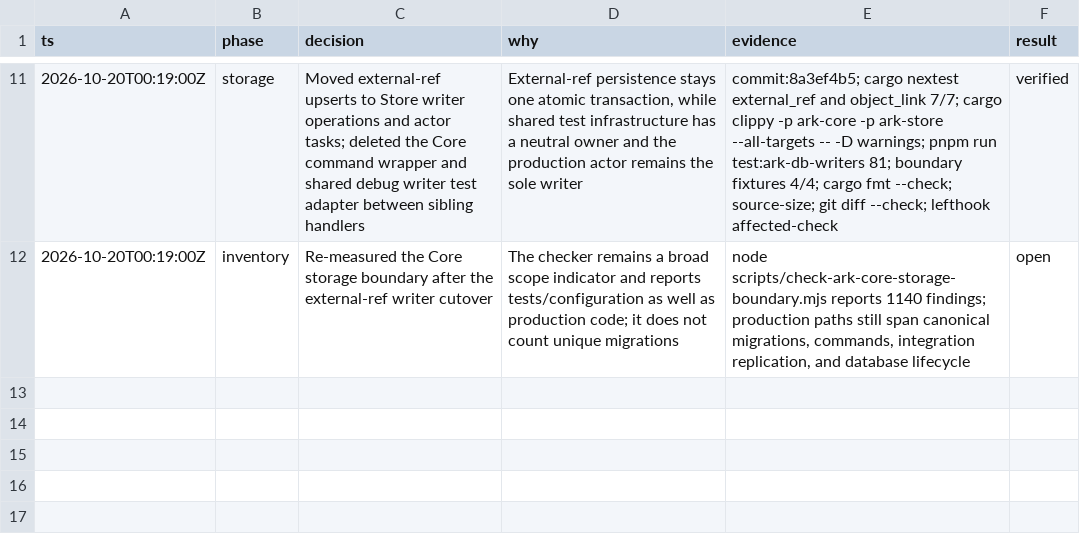
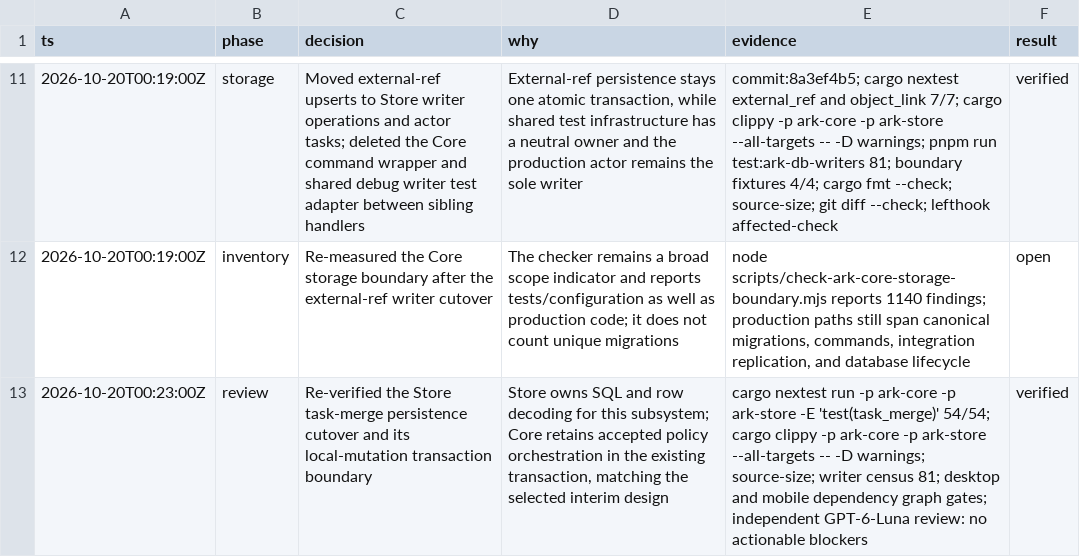
Before and after one commit to makekosmos/cortex, a TSV file: .audit/ark-exocortex-continuation-2026-10-20.tsv, drawn as a sheet; only a part is shown, gaps mark what is left out.

Commit message:
Record task merge boundary verification

```diff
--- a/.audit/ark-exocortex-continuation-2026-10-20.tsv
+++ b/.audit/ark-exocortex-continuation-2026-10-20.tsv
@@ -12 +12,2 @@ ts	phase	decision	why	evidence	result
 2026-10-20T00:19:00Z	inventory	Re-measured the Core storage boundary after the external-ref writer cutover	The checker remains a broad scope indicator and reports tests/configuration as well as production code; it does not count unique migrations	node scripts/check-ark-core-storage-boundary.mjs reports 1140 findings; production paths still span canonical migrations, commands, integration replication, and database lifecycle	open
+2026-10-20T00:23:00Z	review	Re-verified the Store task-merge persistence cutover and its local-mutation transaction boundary	Store owns SQL and row decoding for this subsystem; Core retains accepted policy orchestration in the existing transaction, matching the selected interim design	cargo nextest run -p ark-core -p ark-store -E 'test(task_merge)' 54/54; cargo clippy -p ark-core -p ark-store --all-targets -- -D warnings; source-size; writer census 81; desktop and mobile dependency graph gates; independent GPT-6-Luna review: no actionable blockers	verified
```
Also changed, not shown: 1 other file.
